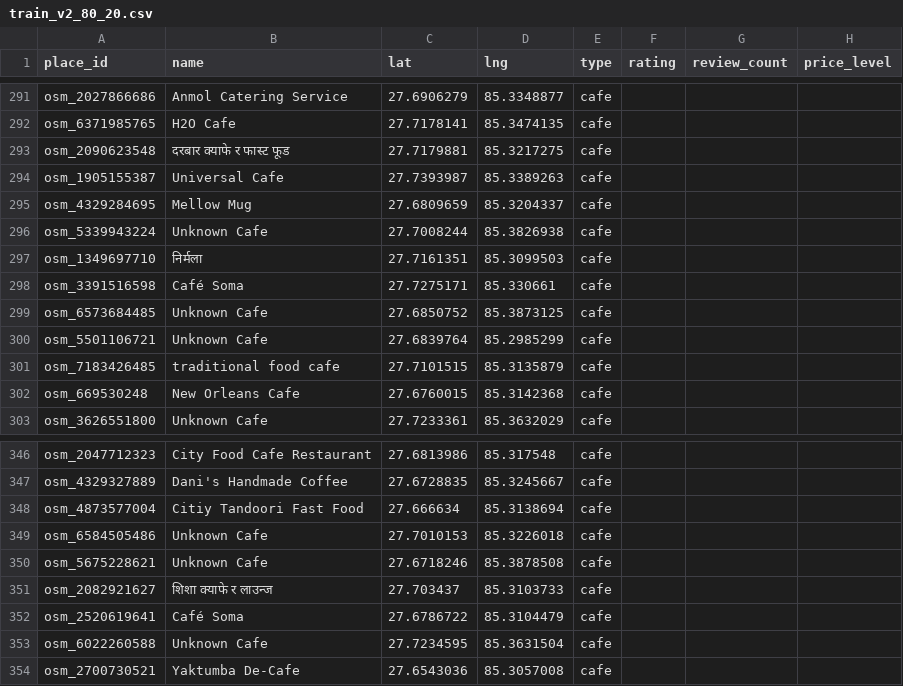
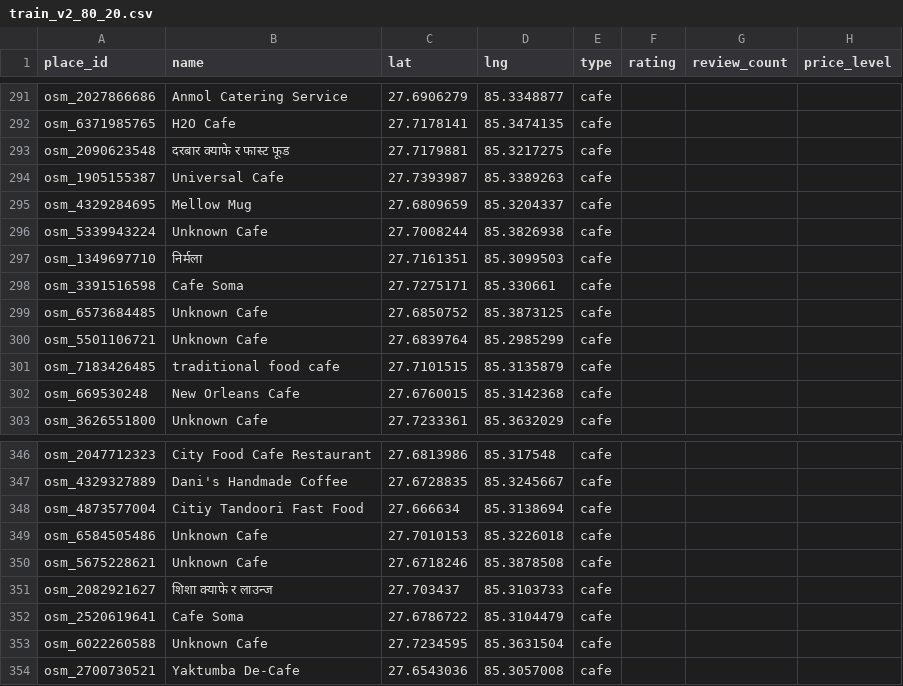
Before and after one commit to CjanStha/minor, a CSV file: cafelocate/data/splits/train_v2_80_20.csv, drawn as a sheet; only a part is shown, gaps mark what is left out; the diff names each change by its address in the sheet, - before the commit and + after, or states it on an @@ line.

```diff
--- a/cafelocate/data/splits/train_v2_80_20.csv
+++ b/cafelocate/data/splits/train_v2_80_20.csv
-B298 (name): Café Soma
+B298 (name): Cafe Soma
-B352 (name): Café Soma
+B352 (name): Cafe Soma
```
Also changed, not shown: cafelocate/data/combined_comprehensive_dataset.csv, cafelocate/data/combined_comprehensive_dataset_ft_enriched.csv, 45 other files.
